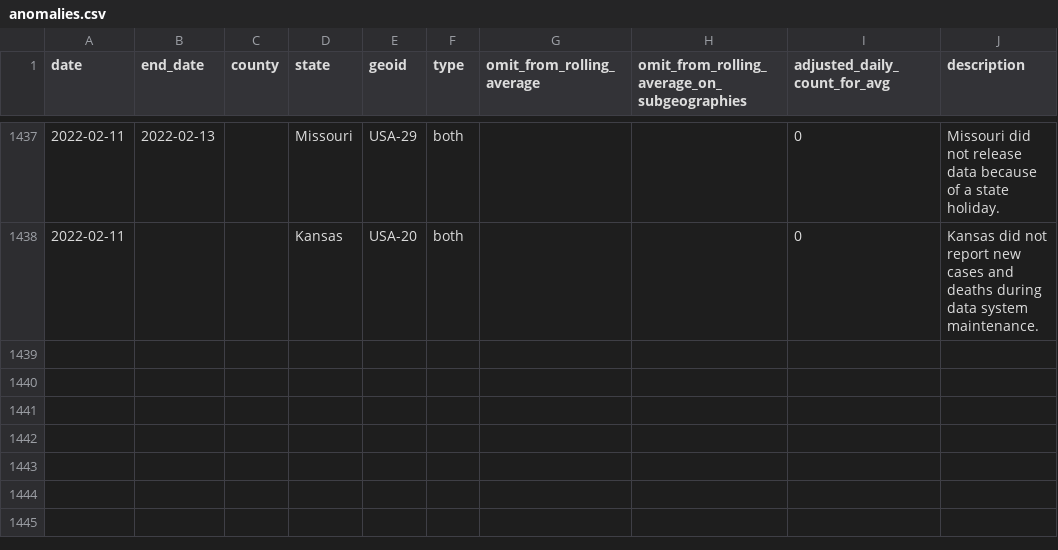
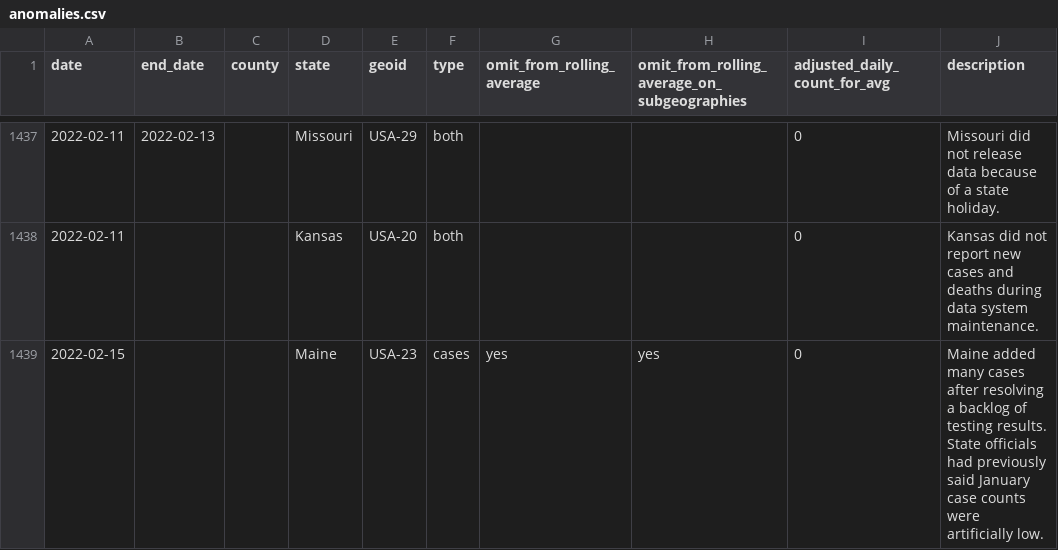
Before and after one commit to nytimes/covid-19-data, a CSV file: rolling-averages/anomalies.csv, drawn as a sheet; only a part is shown, gaps mark what is left out.

Commit message:
Updating data.

```diff
--- a/rolling-averages/anomalies.csv
+++ b/rolling-averages/anomalies.csv
@@ -1438 +1438,2 @@ date,end_date,county,state,geoid,type,omit_from_rolling_average,omit_from_rollin
 2022-02-11,,,Kansas,USA-20,both,,,0,Kansas did not report new cases and deaths during data system maintenance.
+2022-02-15,,,Maine,USA-23,cases,yes,yes,0,Maine added many cases after resolving a backlog of testing results. State officials had previously said January case counts were artificially low.
```
Also changed, not shown: live/us-counties.csv, live/us-states.csv, 6 other files.
